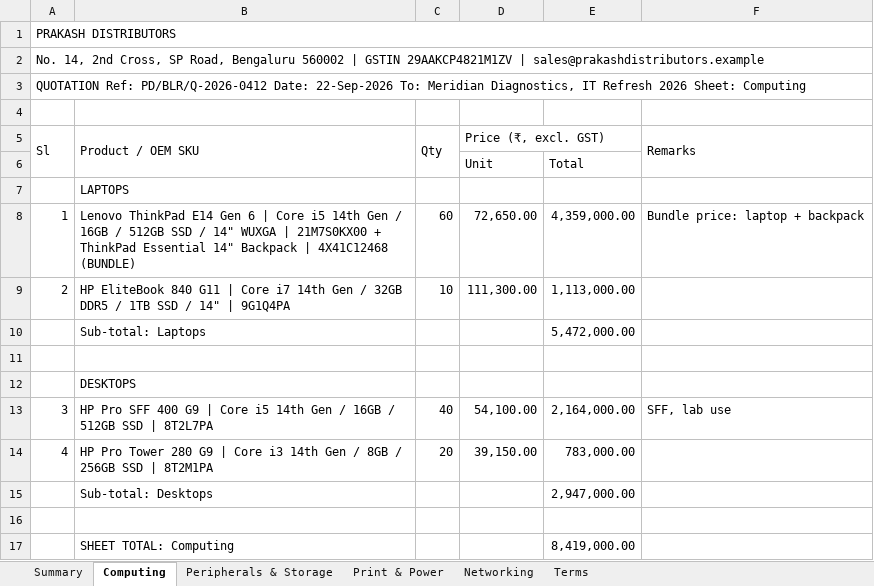
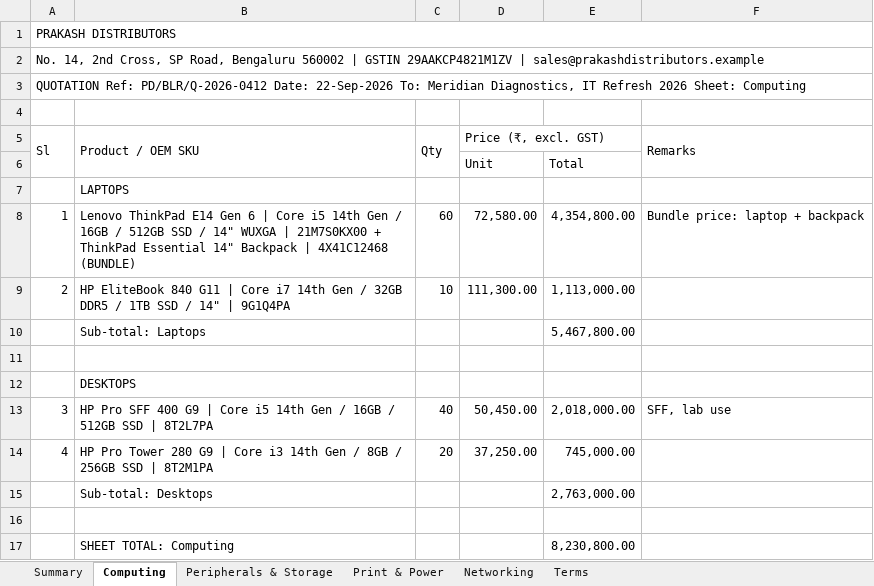
Before and after one commit to mithun758/quotelens, an Excel workbook: seed/suppliers/A/Prakash_Quotation_PD-BLR-Q-2026-0412.xlsx, sheet Computing, drawn as a sheet; values as stored, in another font and other column widths than the file's, no borders; the diff names each change by its address in the sheet, - before the commit and + after, or states it on an @@ line.

```diff
--- a/seed/suppliers/A/Prakash_Quotation_PD-BLR-Q-2026-0412.xlsx (sheet Computing)
+++ b/seed/suppliers/A/Prakash_Quotation_PD-BLR-Q-2026-0412.xlsx (sheet Computing)
-D8 (Price (₹, excl. GST)): 72,650.00
+D8 (Price (₹, excl. GST)): 72,580.00
-E8: 4,359,000.00
+E8: 4,354,800.00
-E10: 5,472,000.00
+E10: 5,467,800.00
-D13 (Price (₹, excl. GST)): 54,100.00
+D13 (Price (₹, excl. GST)): 50,450.00
-E13: 2,164,000.00
+E13: 2,018,000.00
-D14 (Price (₹, excl. GST)): 39,150.00
+D14 (Price (₹, excl. GST)): 37,250.00
-E14: 783,000.00
+E14: 745,000.00
-E15: 2,947,000.00
+E15: 2,763,000.00
-E17: 8,419,000.00
+E17: 8,230,800.00
```
Also changed, not shown: sheet Networking, sheet Peripherals & Storage, sheet Print & Power, sheet Summary, 43 other files.
